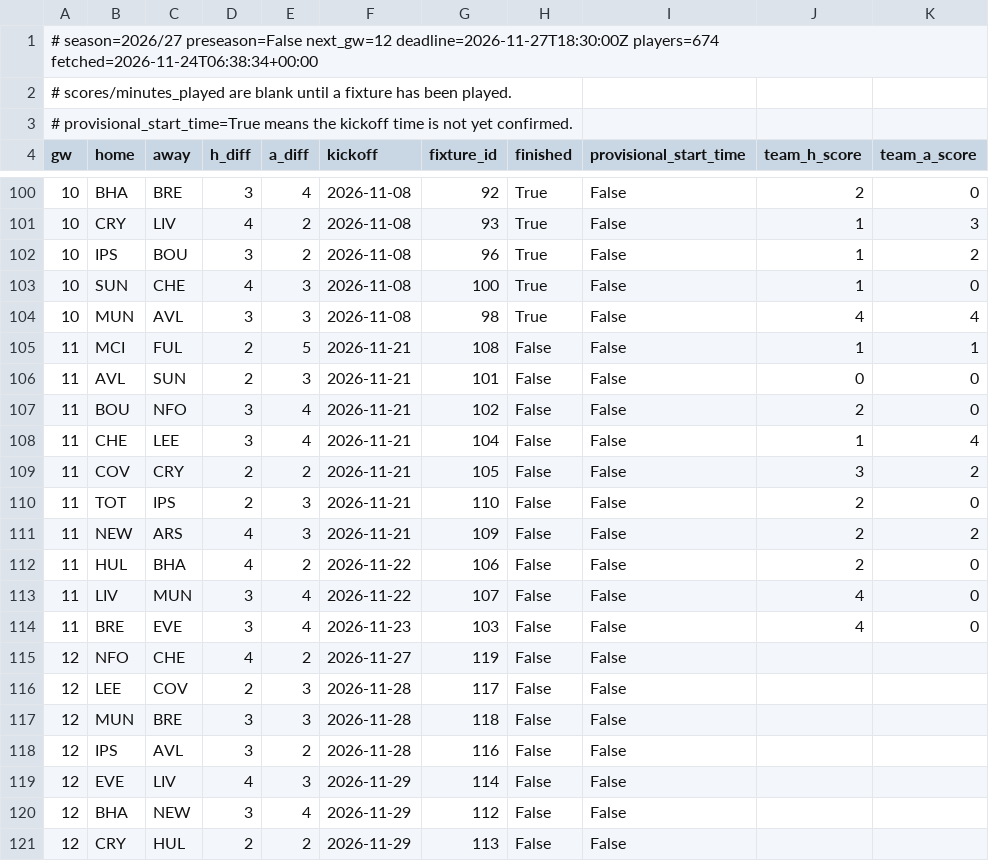
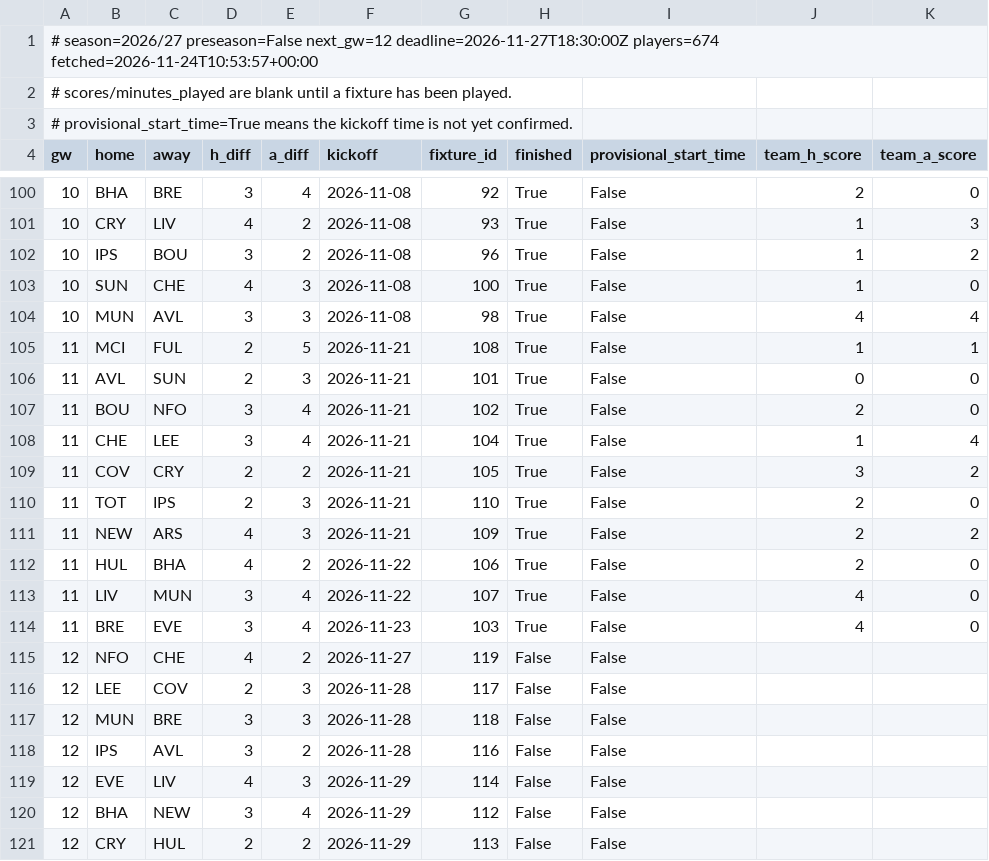
Before and after one commit to olly1928/fpl-mirror, a CSV file: data/fixtures.csv, drawn as a sheet; only a part is shown, gaps mark what is left out; the diff names each change by its address in the sheet, - before the commit and + after, or states it on an @@ line.

```diff
--- a/data/fixtures.csv
+++ b/data/fixtures.csv
-A1 (gw): …deadline=2026-11-27T18:30:00Z players=674 fetched=2026-11-24T06:38:34+00:00
+A1 (gw): …deadline=2026-11-27T18:30:00Z players=674 fetched=2026-11-24T10:53:57+00:00
-H105:H114 (finished): False
+H105:H114 (finished): True
```
Also changed, not shown: data/fdr.csv, data/fixture_stats.csv, 6 other files.
